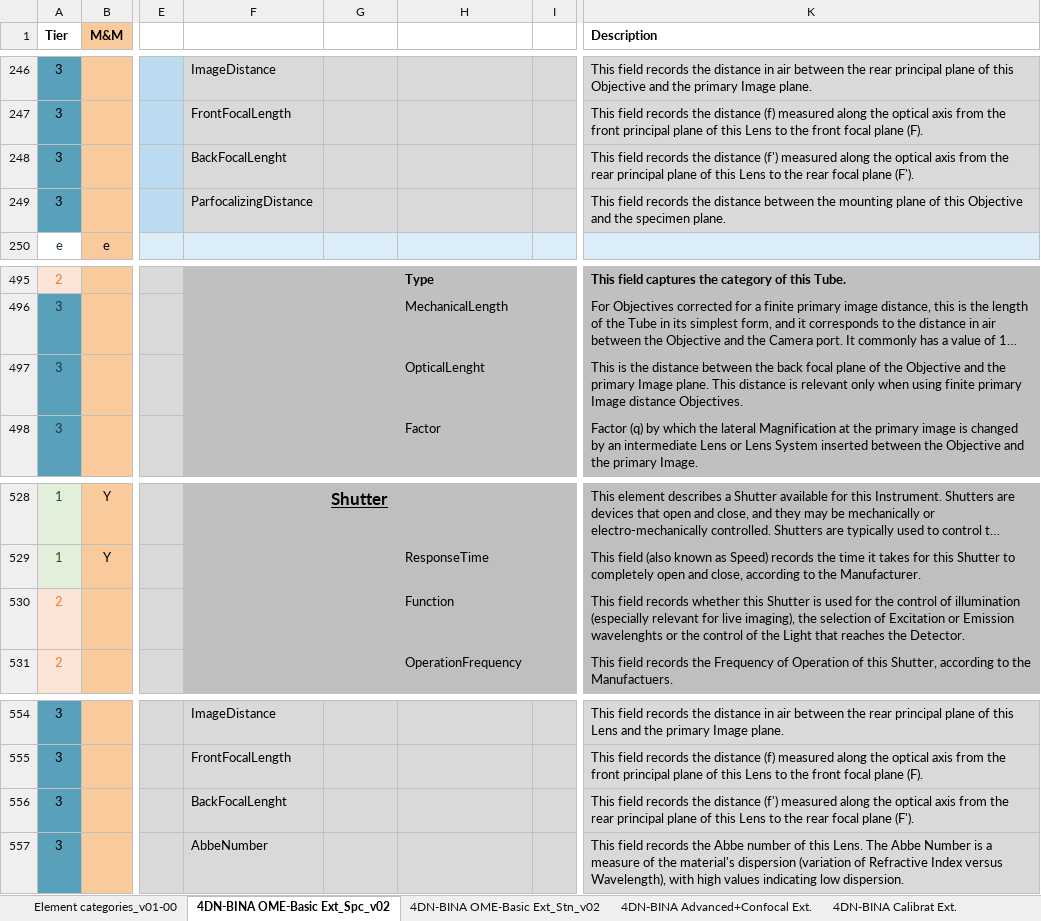
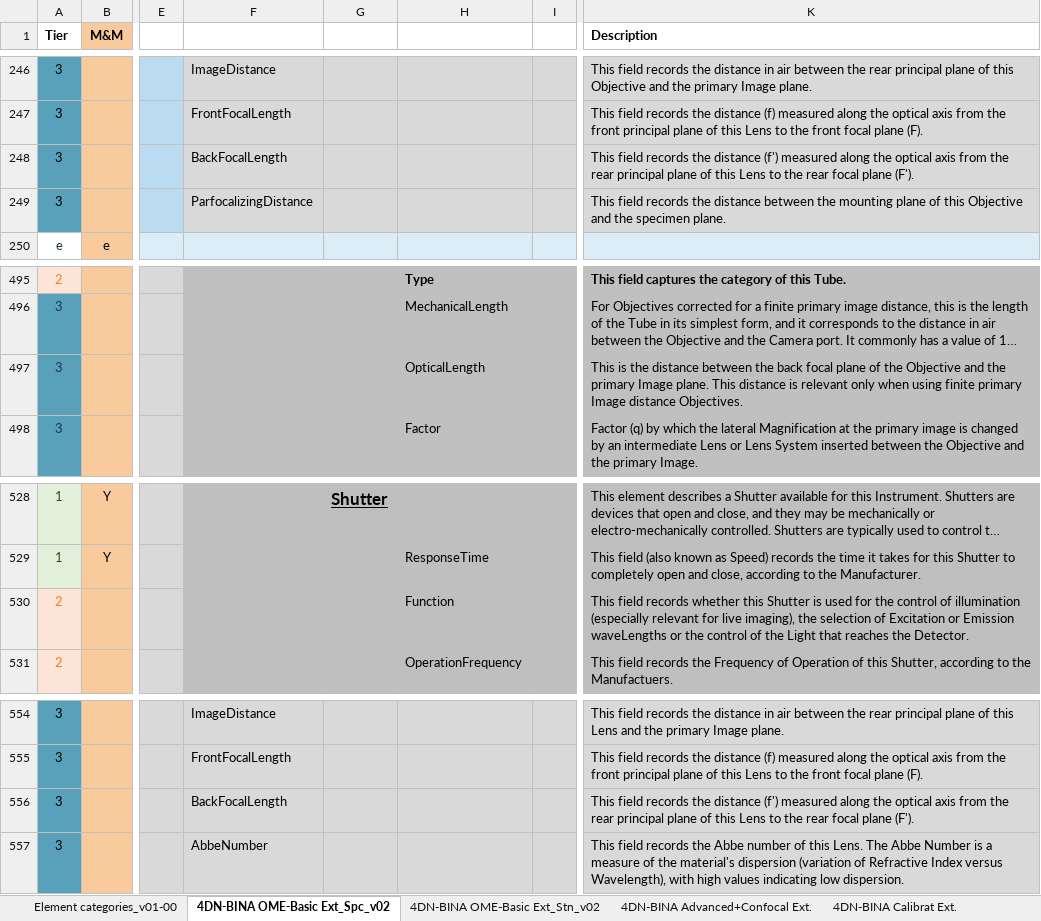
Before and after one commit to WU-BIMAC/NBOMicroscopyMetadataSpecs, an Excel workbook: Model/in progress/v02-00/NEW STRUCT_v02-00_in progress_4DN-BINA-OME_Microscopy Metadata_CORE+BASIC+ADVANCED+CALIBRATION_v06_GitHub.xlsx, sheet 4DN-BINA OME-Basic Ext_Spc_v02, drawn as a sheet; only a part is shown, gaps mark what is left out; long unchanged cells end in …; values as stored, in another font and other column widths than the file's, no borders; charts and pictures not drawn; the diff names each change by its address in the sheet, - before the commit and + after, or states it on an @@ line.

```diff
--- a/Model/in progress/v02-00/NEW STRUCT_v02-00_in progress_4DN-BINA-OME_Microscopy Metadata_CORE+BASIC+ADVANCED+CALIBRATION_v06_GitHub.xlsx (sheet 4DN-BINA OME-Basic Ext_Spc_v02)
+++ b/Model/in progress/v02-00/NEW STRUCT_v02-00_in progress_4DN-BINA-OME_Microscopy Metadata_CORE+BASIC+ADVANCED+CALIBRATION_v06_GitHub.xlsx (sheet 4DN-BINA OME-Basic Ext_Spc_v02)
-F248: BackFocalLenght
+F248: BackFocalLength
-H497: OpticalLenght
+H497: OpticalLength
-K530 (Description): …or Emission wavelenghts or the…
+K530 (Description): …or Emission waveLengths or the…
-F556: BackFocalLenght
+F556: BackFocalLength
```
Also changed, not shown: sheet 4DN-BINA Advanced+Confocal Ext., 1 other file.
